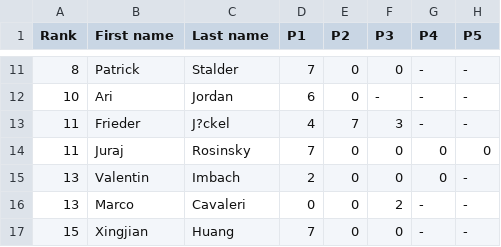
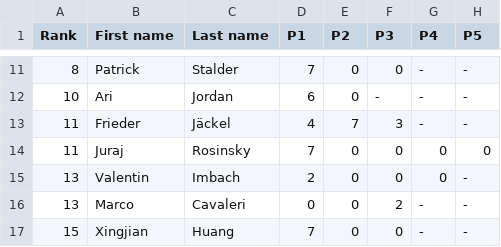
Before and after one commit to imosuisse/imosuisse.github.io, a CSV file: _data/Final Round/2016.csv, drawn as a sheet; only a part is shown, gaps mark what is left out; the diff names each change by its address in the sheet, - before the commit and + after, or states it on an @@ line.

Commit message:
Add/Update _data/Final Round/2016.csv

```diff
--- a/_data/Final Round/2016.csv
+++ b/_data/Final Round/2016.csv
-C13 (Last name): J?ckel
+C13 (Last name): Jäckel
```
